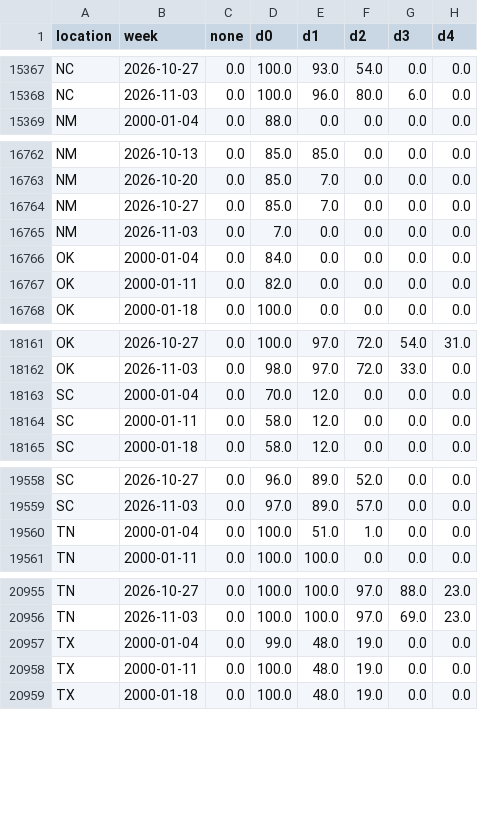
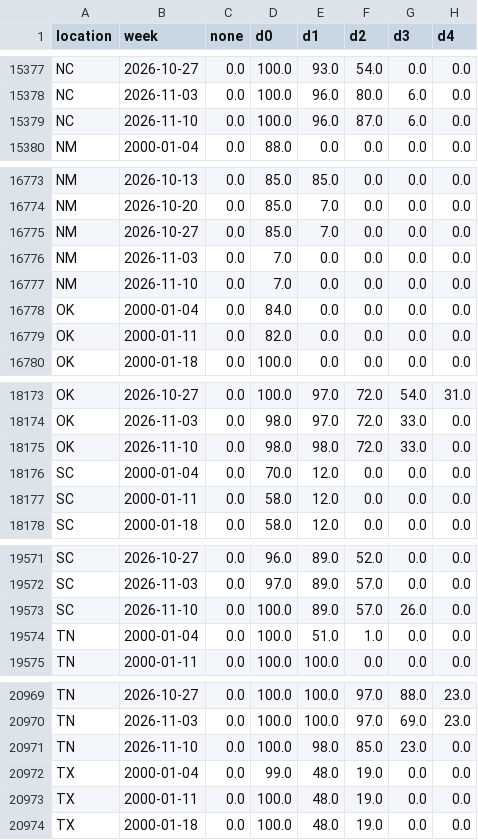
Before and after one commit to BMR-Com/cotton-crop-progress, a CSV file: data/drought/cotton_area_drought.csv, drawn as a sheet; only a part is shown, gaps mark what is left out; the diff covers the shown part only.

```diff
--- a/data/drought/cotton_area_drought.csv
+++ b/data/drought/cotton_area_drought.csv
@@ -15368,2 +15378,3 @@ NC,2026-10-27,0.0,100.0,93.0,54.0,0.0,0.0
 NC,2026-11-03,0.0,100.0,96.0,80.0,6.0,0.0
+NC,2026-11-10,0.0,100.0,96.0,87.0,6.0,0.0
 NM,2000-01-04,0.0,88.0,0.0,0.0,0.0,0.0
@@ -16765,2 +16776,3 @@ NM,2026-10-27,0.0,85.0,7.0,0.0,0.0,0.0
 NM,2026-11-03,0.0,7.0,0.0,0.0,0.0,0.0
+NM,2026-11-10,0.0,7.0,0.0,0.0,0.0,0.0
 OK,2000-01-04,0.0,84.0,0.0,0.0,0.0,0.0
@@ -18162,2 +18174,3 @@ OK,2026-10-27,0.0,100.0,97.0,72.0,54.0,31.0
 OK,2026-11-03,0.0,98.0,97.0,72.0,33.0,0.0
+OK,2026-11-10,0.0,98.0,98.0,72.0,33.0,0.0
 SC,2000-01-04,0.0,70.0,12.0,0.0,0.0,0.0
@@ -19559,2 +19572,3 @@ SC,2026-10-27,0.0,96.0,89.0,52.0,0.0,0.0
 SC,2026-11-03,0.0,97.0,89.0,57.0,0.0,0.0
+SC,2026-11-10,0.0,100.0,89.0,57.0,26.0,0.0
 TN,2000-01-04,0.0,100.0,51.0,1.0,0.0,0.0
@@ -20956,2 +20970,3 @@ TN,2026-10-27,0.0,100.0,100.0,97.0,88.0,23.0
 TN,2026-11-03,0.0,100.0,100.0,97.0,69.0,23.0
+TN,2026-11-10,0.0,100.0,98.0,85.0,23.0,0.0
 TX,2000-01-04,0.0,99.0,48.0,19.0,0.0,0.0
```
Also changed, not shown: 13 added rows elsewhere in this file, data/awp/awp.csv, 1 other file.
